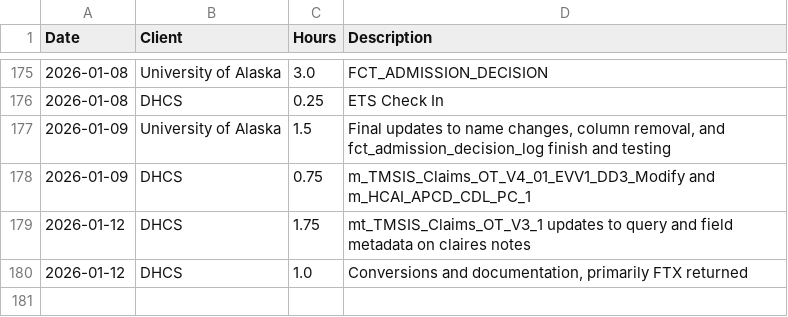
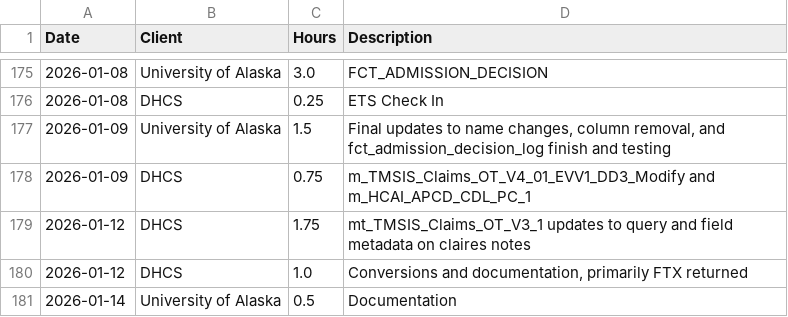
Before and after one commit to cole-nash-plante/hours_app, a CSV file: data/hours.csv, drawn as a sheet; only a part is shown, gaps mark what is left out; the diff names each change by its address in the sheet, - before the commit and + after, or states it on an @@ line.

Commit message:
Updated hours log

```diff
--- a/data/hours.csv
+++ b/data/hours.csv
+row 181: 2026-01-14 | University of Alaska | 0.5 | Documentation
```
